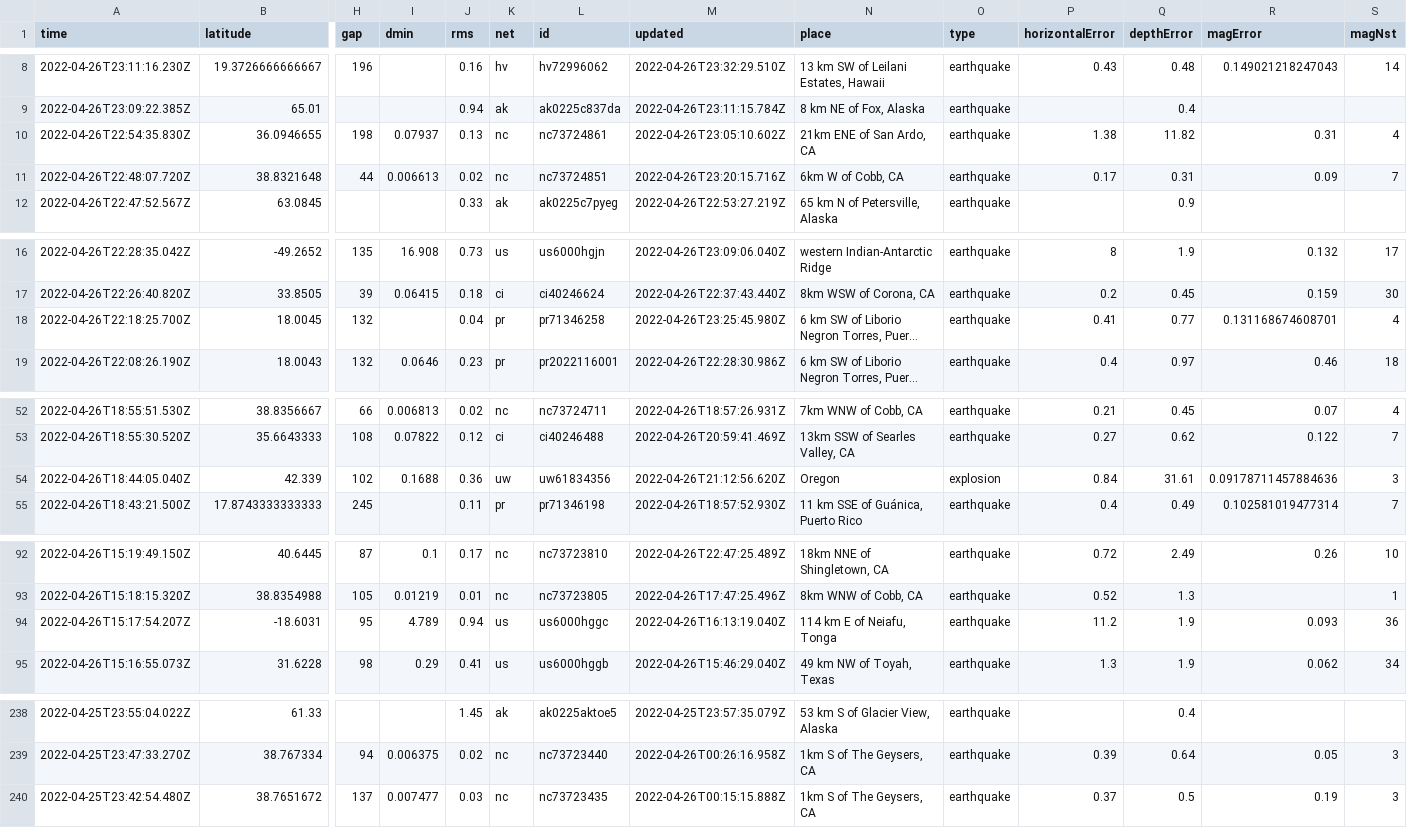
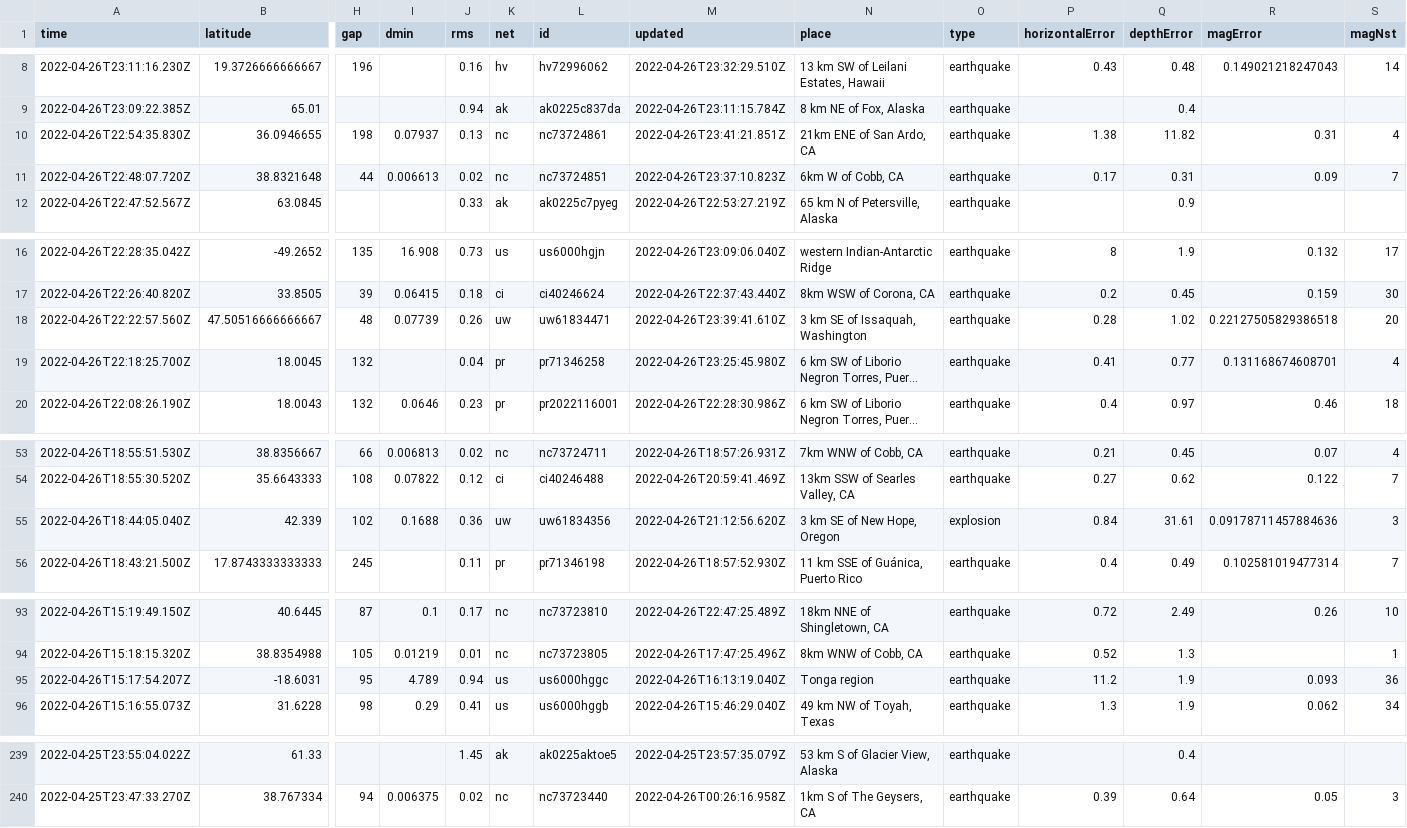
Before and after one commit to adriandgarcia/nicar2022_github_actions, a CSV file: usgs_current.csv, drawn as a sheet; only a part is shown, gaps mark what is left out; long unchanged cells end in …; removed rows and columns are numbered as before the commit, all else as after; rows hold the shown columns only; the diff covers the shown part only; the diff names each change by its address in the sheet, - before the commit and + after, or states it on an @@ line.

```diff
--- a/usgs_current.csv
+++ b/usgs_current.csv
-M10 (updated): 2022-04-26T23:05:10.602Z
+M10 (updated): 2022-04-26T23:41:21.851Z
-M11 (updated): 2022-04-26T23:20:15.716Z
+M11 (updated): 2022-04-26T23:37:10.823Z
+row 18: 2022-04-26T22:22:57.560Z | 47.50516666666667 | 48 | 0.07739 | 0.26 | uw | uw61834471 | 2022-04-26T23:39:41.610Z | 3 km SE of Issaquah, Washington | earthquake | 0.28 | 1.02 | 0.22127505829386518 | 20
-N55 (place): Oregon
+N55 (place): 3 km SE of New Hope, Oregon
-N95 (place): 114 km E of Neiafu, Tonga
+N95 (place): Tonga region
-row 240: 2022-04-25T23:42:54.480Z | 38.7651672 | 137 | 0.007477 | 0.03 | nc | nc73723435 | 2022-04-26T00:15:15.888Z | 1km S of The Geysers, CA | earthquake | 0.37 | 0.5 | 0.19 | 3
```
Also changed, not shown: 2 edited cells elsewhere in this file, 1 other file.
